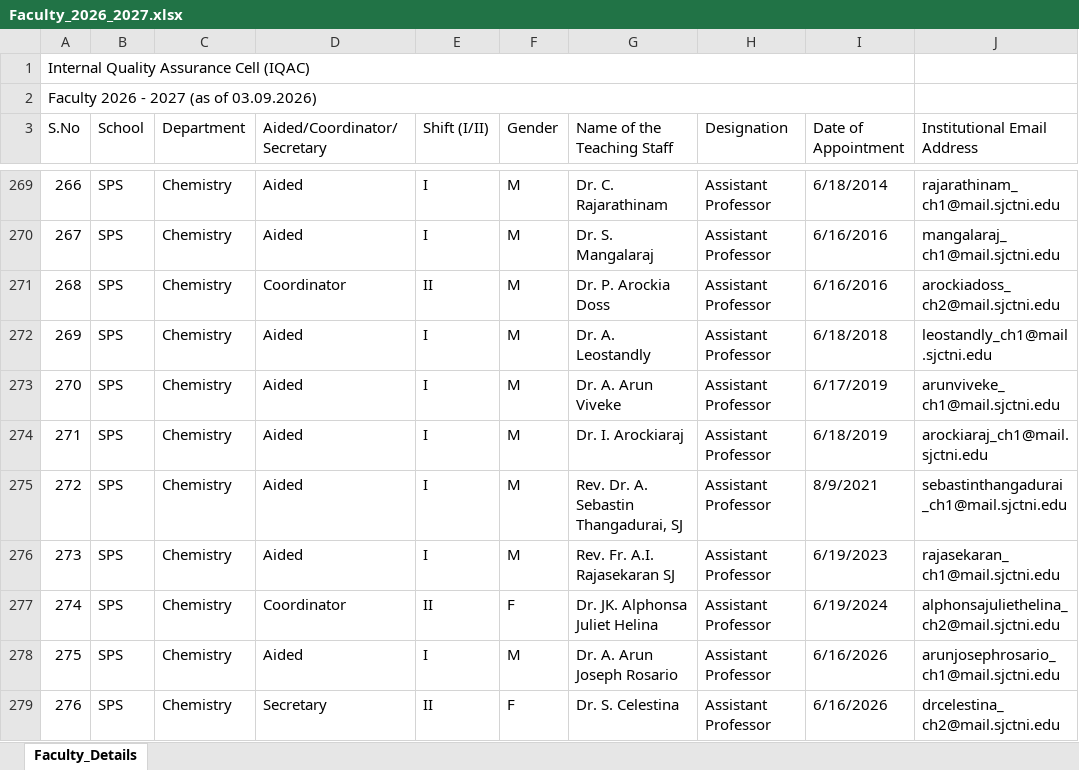
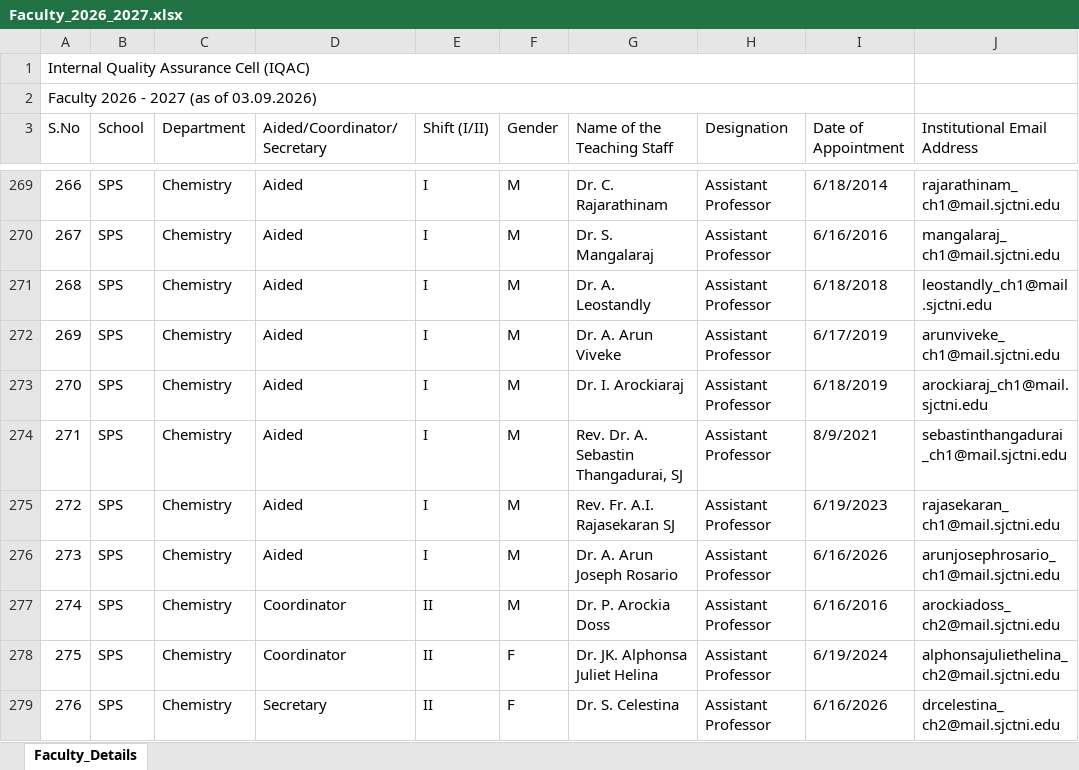
Before and after one commit to ajayjames027/feedback, an Excel workbook: Faculty_2026_2027.xlsx, sheet Faculty_Details, drawn as a sheet; only a part is shown, gaps mark what is left out; values as stored, in another font and other column widths than the file's, no cell formats; the diff covers the shown part only; the diff names each change by its address in the sheet, - before the commit and + after, or states it on an @@ line.

Commit message:
Update faculty calendar order and add question & section-wise analytics in admin portal

```diff
--- a/Faculty_2026_2027.xlsx (sheet Faculty_Details)
+++ b/Faculty_2026_2027.xlsx (sheet Faculty_Details)
-D271 (Aided/Coordinator/Secretary): Coordinator
+D271 (Aided/Coordinator/Secretary): Aided
-E271 (Shift (I/II)): II
+E271 (Shift (I/II)): I
-G271 (Name of the Teaching Staff): Dr. P. Arockia Doss
+G271 (Name of the Teaching Staff): Dr. A. Leostandly
-I271 (Date of Appointment): 6/16/2016
+I271 (Date of Appointment): 6/18/2018
-J271 (Institutional Email Address): arockiadoss_ch2@mail.sjctni.edu
+J271 (Institutional Email Address): leostandly_ch1@mail.sjctni.edu
-G272 (Name of the Teaching Staff): Dr. A. Leostandly
+G272 (Name of the Teaching Staff): Dr. A. Arun Viveke
-I272 (Date of Appointment): 6/18/2018
+I272 (Date of Appointment): 6/17/2019
-J272 (Institutional Email Address): leostandly_ch1@mail.sjctni.edu
+J272 (Institutional Email Address): arunviveke_ch1@mail.sjctni.edu
-G273 (Name of the Teaching Staff): Dr. A. Arun Viveke
+G273 (Name of the Teaching Staff): Dr. I. Arockiaraj
-I273 (Date of Appointment): 6/17/2019
+I273 (Date of Appointment): 6/18/2019
-J273 (Institutional Email Address): arunviveke_ch1@mail.sjctni.edu
+J273 (Institutional Email Address): arockiaraj_ch1@mail.sjctni.edu
-G274 (Name of the Teaching Staff): Dr. I. Arockiaraj
+G274 (Name of the Teaching Staff): Rev. Dr. A. Sebastin Thangadurai, SJ
-I274 (Date of Appointment): 6/18/2019
+I274 (Date of Appointment): 8/9/2021
-J274 (Institutional Email Address): arockiaraj_ch1@mail.sjctni.edu
+J274 (Institutional Email Address): sebastinthangadurai_ch1@mail.sjctni.edu
-G275 (Name of the Teaching Staff): Rev. Dr. A. Sebastin Thangadurai, SJ
+G275 (Name of the Teaching Staff): Rev. Fr. A.I. Rajasekaran SJ
-I275 (Date of Appointment): 8/9/2021
+I275 (Date of Appointment): 6/19/2023
-J275 (Institutional Email Address): sebastinthangadurai_ch1@mail.sjctni.edu
+J275 (Institutional Email Address): rajasekaran_ch1@mail.sjctni.edu
-G276 (Name of the Teaching Staff): Rev. Fr. A.I. Rajasekaran SJ
+G276 (Name of the Teaching Staff): Dr. A. Arun Joseph Rosario
-I276 (Date of Appointment): 6/19/2023
+I276 (Date of Appointment): 6/16/2026
-J276 (Institutional Email Address): rajasekaran_ch1@mail.sjctni.edu
+J276 (Institutional Email Address): arunjosephrosario_ch1@mail.sjctni.edu
-F277 (Gender): F
+F277 (Gender): M
-G277 (Name of the Teaching Staff): Dr. JK. Alphonsa Juliet Helina
+G277 (Name of the Teaching Staff): Dr. P. Arockia Doss
-I277 (Date of Appointment): 6/19/2024
+I277 (Date of Appointment): 6/16/2016
-J277 (Institutional Email Address): alphonsajuliethelina_ch2@mail.sjctni.edu
+J277 (Institutional Email Address): arockiadoss_ch2@mail.sjctni.edu
-D278 (Aided/Coordinator/Secretary): Aided
+D278 (Aided/Coordinator/Secretary): Coordinator
-E278 (Shift (I/II)): I
+E278 (Shift (I/II)): II
-F278 (Gender): M
+F278 (Gender): F
-G278 (Name of the Teaching Staff): Dr. A. Arun Joseph Rosario
+G278 (Name of the Teaching Staff): Dr. JK. Alphonsa Juliet Helina
-I278 (Date of Appointment): 6/16/2026
+I278 (Date of Appointment): 6/19/2024
-J278 (Institutional Email Address): arunjosephrosario_ch1@mail.sjctni.edu
+J278 (Institutional Email Address): alphonsajuliethelina_ch2@mail.sjctni.edu
```
Also changed, not shown: 633 edited cells elsewhere in this sheet, cell formats, 6 other files.
